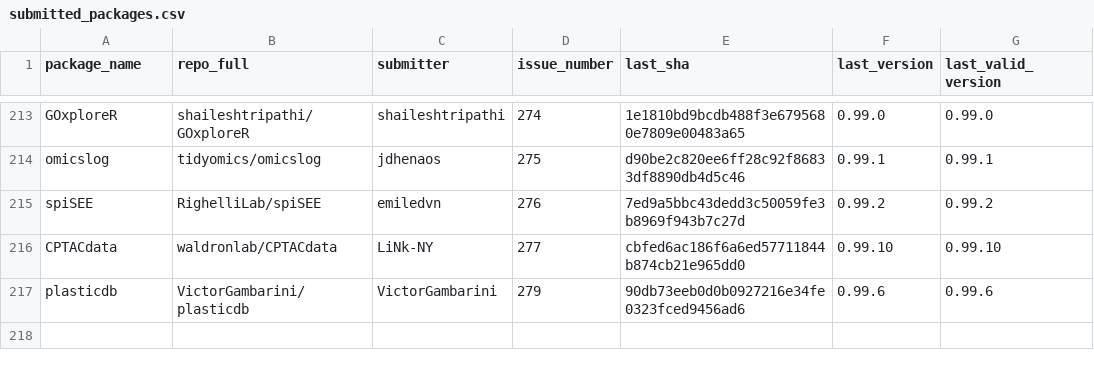
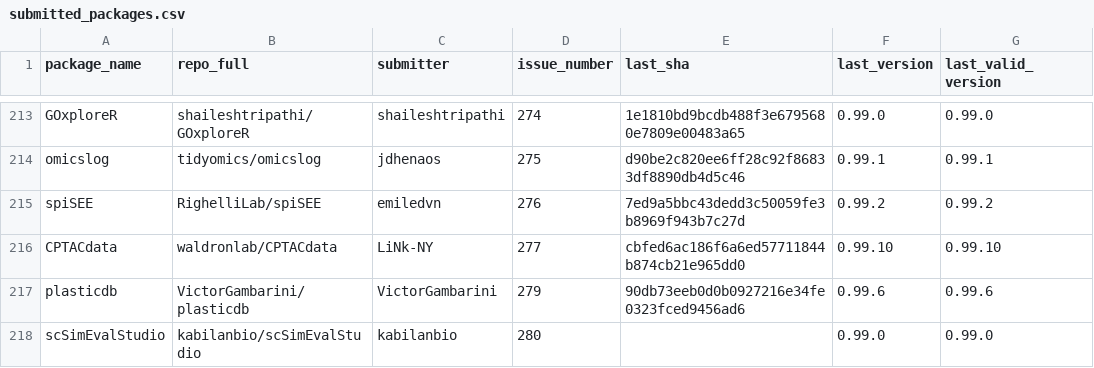
Before and after one commit to Bioconductor/BiocContributions, a CSV file: submissions/submitted_packages.csv, drawn as a sheet; only a part is shown, gaps mark what is left out.

Commit message:
Record submission of scSimEvalStudio by kabilanbio (issue #280)

```diff
--- a/submissions/submitted_packages.csv
+++ b/submissions/submitted_packages.csv
@@ -217 +217,2 @@ CPTACdata,waldronlab/CPTACdata,LiNk-NY,277,cbfed6ac186f6a6ed57711844b874cb21e965
 plasticdb,VictorGambarini/plasticdb,VictorGambarini,279,90db73eeb0d0b0927216e34fe0323fced9456ad6,0.99.6,0.99.6
+scSimEvalStudio,kabilanbio/scSimEvalStudio,kabilanbio,280,,0.99.0,0.99.0
```
